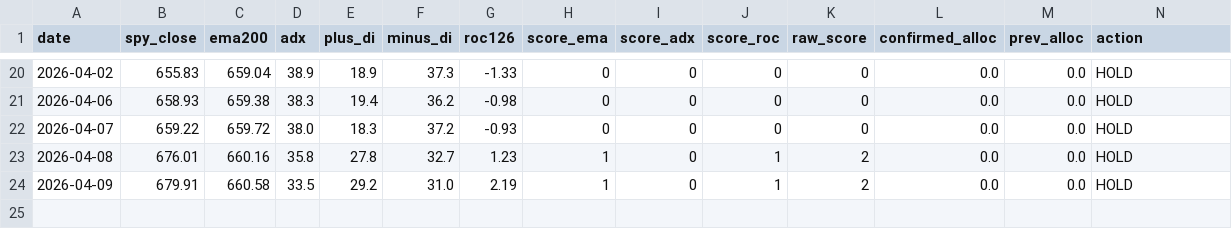
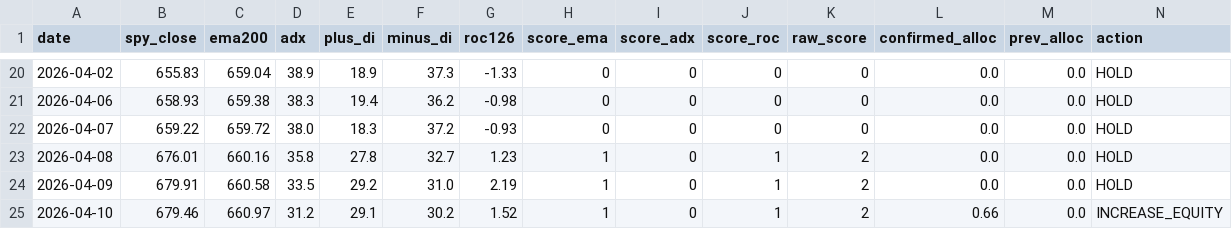
Before and after one commit to fernandoba7-byte/sp500-trend-strategy, a CSV file: data/signal_log.csv, drawn as a sheet; only a part is shown, gaps mark what is left out.

Commit message:
Signal update 2026-04-10

```diff
--- a/data/signal_log.csv
+++ b/data/signal_log.csv
@@ -24 +24,2 @@ date,spy_close,ema200,adx,plus_di,minus_di,roc126,score_ema,score_adx,score_roc,
 2026-04-09,679.91,660.58,33.5,29.2,31.0,2.19,1,0,1,2,0.0,0.0,HOLD
+2026-04-10,679.46,660.97,31.2,29.1,30.2,1.52,1,0,1,2,0.66,0.0,INCREASE_EQUITY
```
Also changed, not shown: 2 other files.
